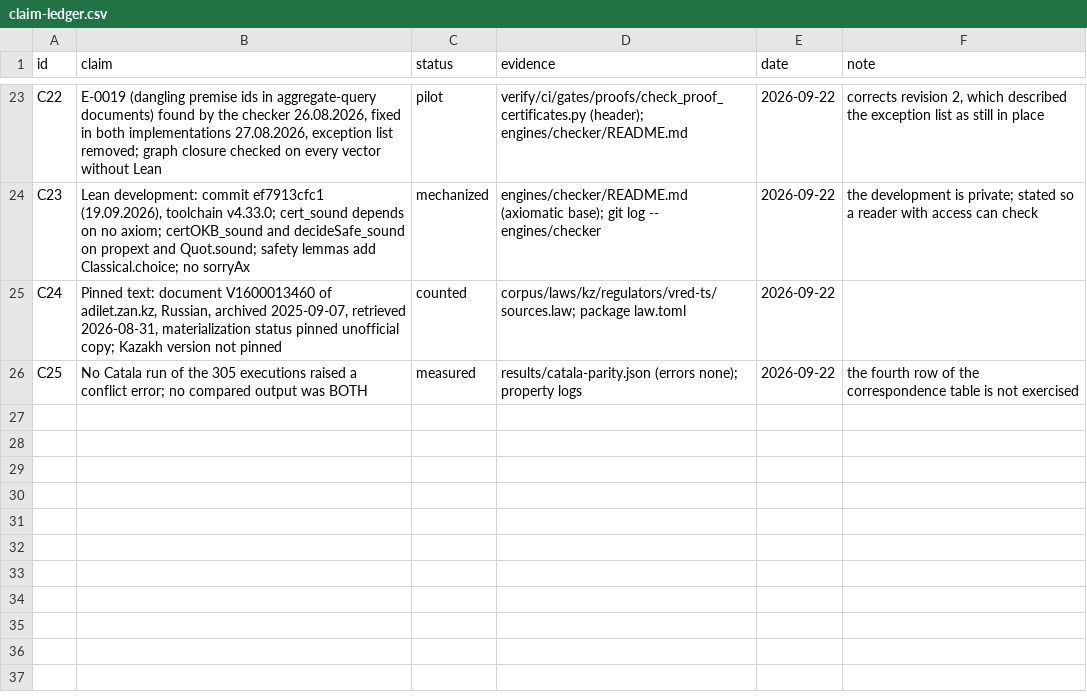
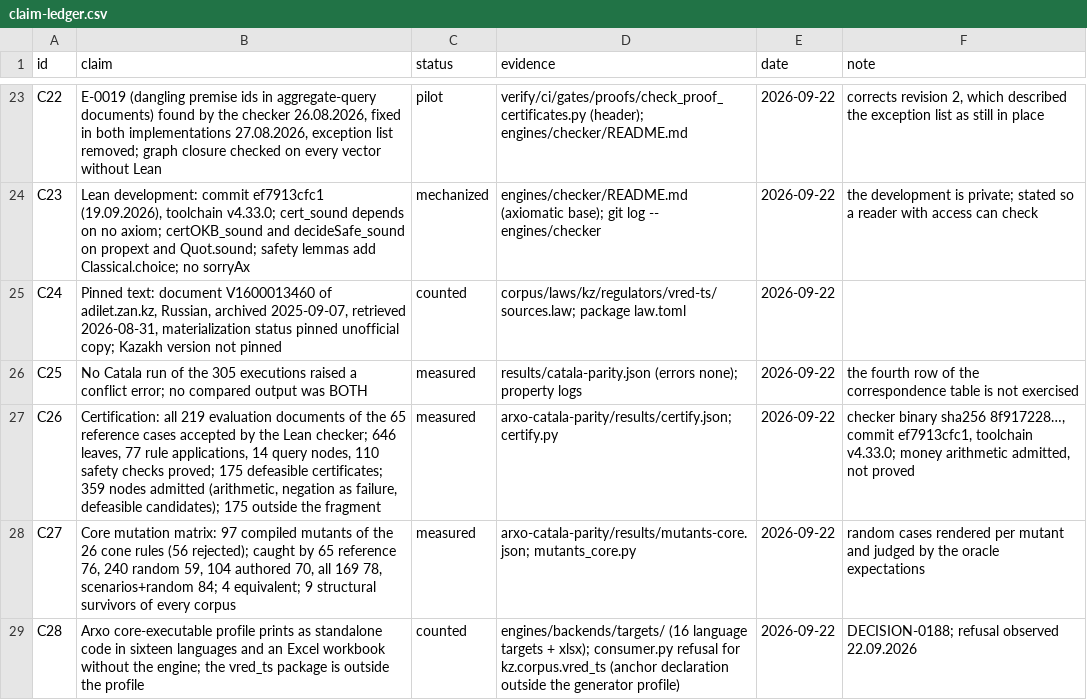
Before and after one commit to arxohq/arxo-catala-parity, a CSV file: docs/claim-ledger.csv, drawn as a sheet; only a part is shown, gaps mark what is left out; the diff names each change by its address in the sheet, - before the commit and + after, or states it on an @@ line.

```diff
--- a/docs/claim-ledger.csv
+++ b/docs/claim-ledger.csv
+row 27: C26 | Certification: all 219 evaluation documents of the 65 reference cases accepted by the Lean checker; 646 leaves, 77 rule applications, 14 query nodes, 110 safety checks proved; 175 defeasible certificates; 359 nodes admitted (arithmetic, negation as failure, defeasible candidates); 175 outside the fragment | measured | arxo-catala-parity/results/certify.json; certify.py | 2026-09-22 | checker binary sha256 8f917228…, commit ef7913cfc1, toolchain v4.33.0; money arithmetic admitted, not proved
+row 28: C27 | Core mutation matrix: 97 compiled mutants of the 26 cone rules (56 rejected); caught by 65 reference 76, 240 random 59, 104 authored 70, all 169 78, scenarios+random 84; 4 equivalent; 9 structural survivors of every corpus | measured | arxo-catala-parity/results/mutants-core.json; mutants_core.py | 2026-09-22 | random cases rendered per mutant and judged by the oracle expectations
+row 29: C28 | Arxo core-executable profile prints as standalone code in sixteen languages and an Excel workbook without the engine; the vred_ts package is outside the profile | counted | engines/backends/targets/ (16 language targets + xlsx); consumer.py refusal for kz.corpus.vred_ts (anchor declaration outside the generator profile) | 2026-09-22 | DECISION-0188; refusal observed 22.09.2026
```
Also changed, not shown: 3 other files.
